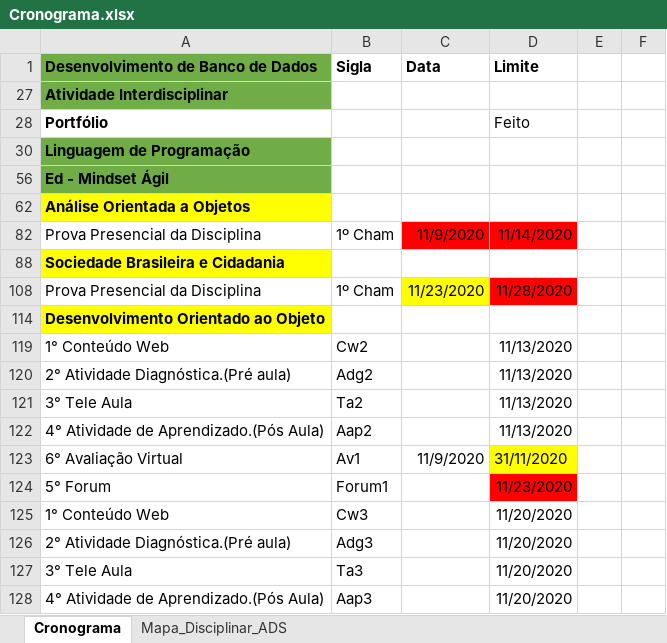
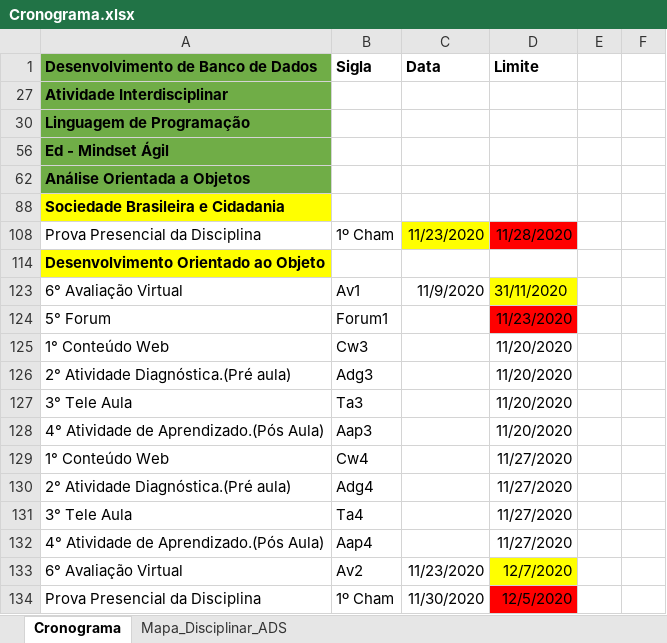
Before and after one commit to andreluizdsantos/Curso_ADS, an Excel workbook: Cronograma.xlsx, sheet Cronograma, drawn as a sheet; only a part is shown; the shorter side is filled out with more unchanged rows; values as stored, in another font and other column widths than the file's, no borders; the diff names each change by its address in the sheet, - before the commit and + after, or states it on an @@ line.

Commit message:
Update Cronograma.xlsx

```diff
--- a/Cronograma.xlsx (sheet Cronograma)
+++ b/Cronograma.xlsx (sheet Cronograma)
@@ row 28 hidden: Portfólio |  |  | Feito @@
-A62 fill: #FFFF00
+A62 fill: #70AD47
-row 82: Prova Presencial da Disciplina | 1º Cham | 11/9/2020 | 11/14/2020
-row 119: 1° Conteúdo Web | Cw2 |  | 11/13/2020
-row 120: 2° Atividade Diagnóstica.(Pré aula) | Adg2 |  | 11/13/2020
-row 121: 3° Tele Aula | Ta2 |  | 11/13/2020
-row 122: 4° Atividade de Aprendizado.(Pós Aula) | Aap2 |  | 11/13/2020
```
Also changed, not shown: hidden cells.
